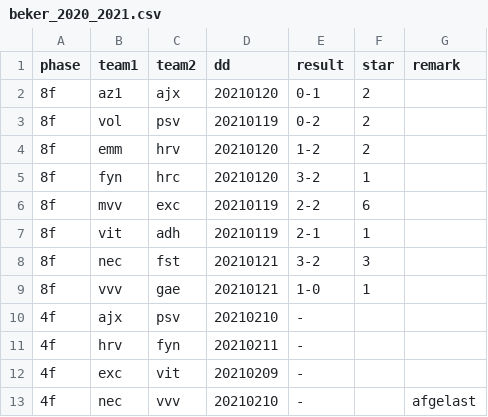
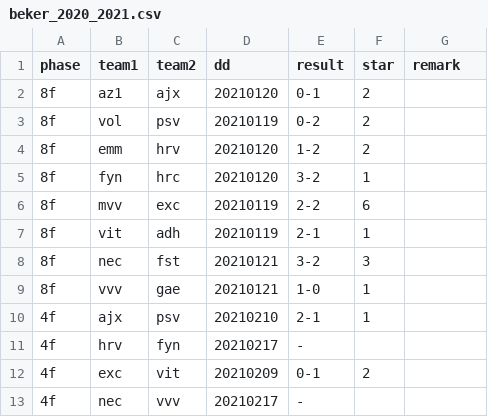
Before and after one commit to epsig/shob, a CSV file: data/sport/beker/beker_2020_2021.csv, drawn as a sheet.

Commit message:
#32 add results beker

```diff
--- a/data/sport/beker/beker_2020_2021.csv
+++ b/data/sport/beker/beker_2020_2021.csv
@@ -9,5 +9,5 @@ phase,team1,team2,dd,result,star,remark
 8f,vvv,gae,20210121,1-0,1,
-4f,ajx,psv,20210210,-,,
-4f,hrv,fyn,20210211,-,,
-4f,exc,vit,20210209,-,,
-4f,nec,vvv,20210210,-,,afgelast
+4f,ajx,psv,20210210,2-1,1,
+4f,hrv,fyn,20210217,-,,
+4f,exc,vit,20210209,0-1,2,
+4f,nec,vvv,20210217,-,,
```
Also changed, not shown: 1 other file.
